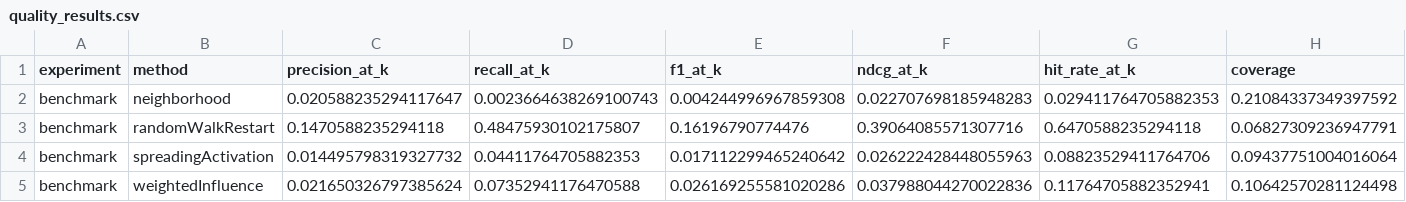
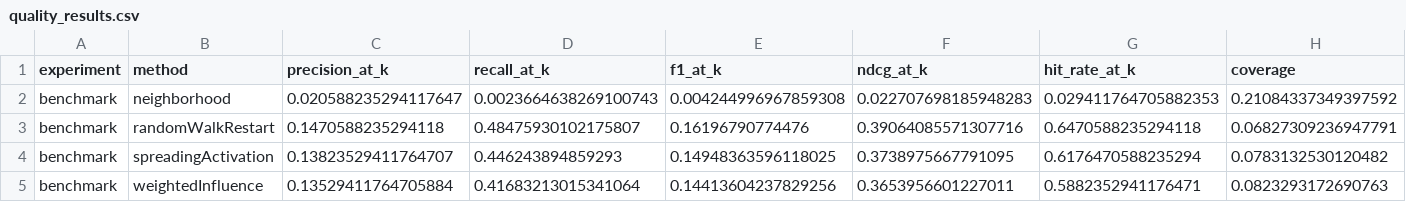
Before and after one commit to HoussamKhanfrii/GRP, a CSV file: results/quality_results.csv, drawn as a sheet; only a part is shown; the diff covers the shown part only; the diff names each change by its address in the sheet, - before the commit and + after, or states it on an @@ line.

```diff
--- a/results/quality_results.csv
+++ b/results/quality_results.csv
-C4 (precision_at_k): 0.014495798319327732
+C4 (precision_at_k): 0.13823529411764707
-D4 (recall_at_k): 0.04411764705882353
+D4 (recall_at_k): 0.446243894859293
-E4 (f1_at_k): 0.017112299465240642
+E4 (f1_at_k): 0.14948363596118025
-F4 (ndcg_at_k): 0.026222428448055963
+F4 (ndcg_at_k): 0.3738975667791095
-G4 (hit_rate_at_k): 0.08823529411764706
+G4 (hit_rate_at_k): 0.6176470588235294
-H4 (coverage): 0.09437751004016064
+H4 (coverage): 0.0783132530120482
-C5 (precision_at_k): 0.021650326797385624
+C5 (precision_at_k): 0.13529411764705884
-D5 (recall_at_k): 0.07352941176470588
+D5 (recall_at_k): 0.41683213015341064
-E5 (f1_at_k): 0.026169255581020286
+E5 (f1_at_k): 0.14413604237829256
-F5 (ndcg_at_k): 0.037988044270022836
+F5 (ndcg_at_k): 0.3653956601227011
-G5 (hit_rate_at_k): 0.11764705882352941
+G5 (hit_rate_at_k): 0.5882352941176471
-H5 (coverage): 0.10642570281124498
+H5 (coverage): 0.0823293172690763
```
Also changed, not shown: 2 edited cells elsewhere in this file, results/benchmark_results.csv, results/experiment_depth.csv, 17 other files.
